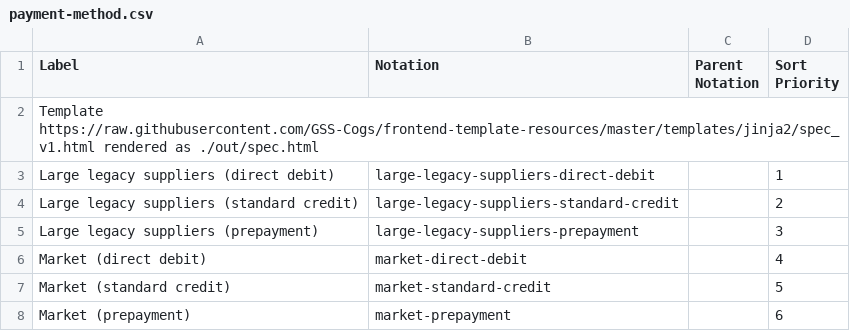
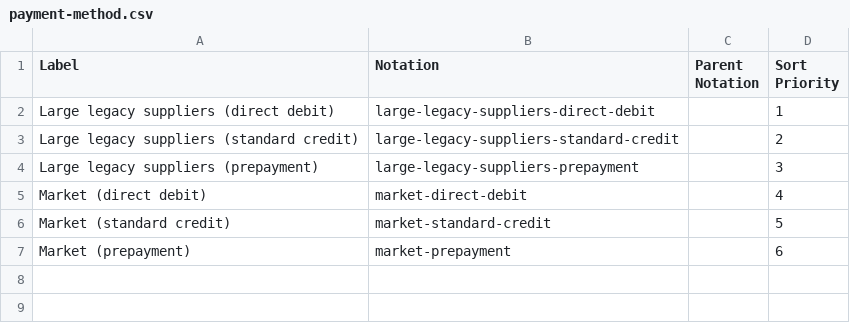
Before and after one commit to GSS-Cogs/family-edvp, a CSV file: datasets/Ofgem-Cheapest-tariffs-by-payment-method-Typical-domestic-dual-fuel-customer-GB/codelists/payment-method.csv, drawn as a sheet.

Commit message:
Update payment-method.csv

```diff
--- a/datasets/Ofgem-Cheapest-tariffs-by-payment-method-Typical-domestic-dual-fuel-customer-GB/codelists/payment-method.csv
+++ b/datasets/Ofgem-Cheapest-tariffs-by-payment-method-Typical-domestic-dual-fuel-customer-GB/codelists/payment-method.csv
@@ -1,3 +1,2 @@
 Label,Notation,Parent Notation,Sort Priority
-Template https://raw.githubusercontent.com/GSS-Cogs/frontend-template-resources/master/templates/jinja2/spec_v1.html rendered as ./out/spec.html
 Large legacy suppliers (direct debit),large-legacy-suppliers-direct-debit,,1
```
